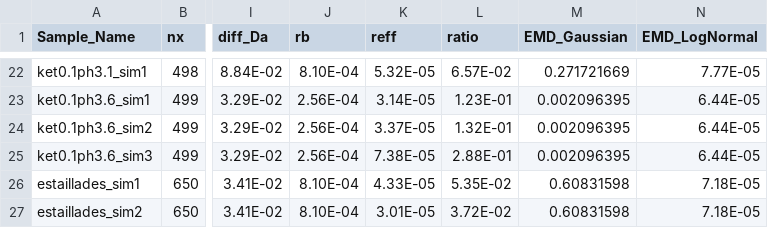
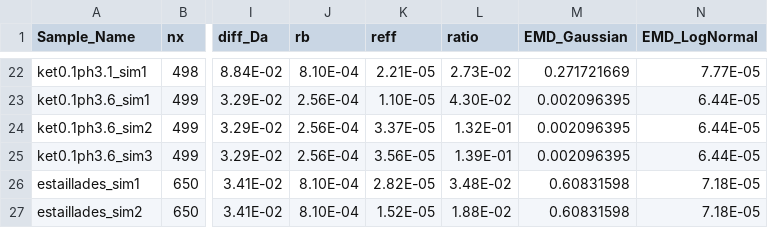
Before and after one commit to zkanavas/FlowHeterogeneity_and_Rxn, a CSV file: flow_transport_rxn_properties.csv, drawn as a sheet; only a part is shown, gaps mark what is left out; the diff covers the shown part only; the diff names each change by its address in the sheet, - before the commit and + after, or states it on an @@ line.

```diff
--- a/flow_transport_rxn_properties.csv
+++ b/flow_transport_rxn_properties.csv
-K22 (reff): 5.32E-05
+K22 (reff): 2.21E-05
-L22 (ratio): 6.57E-02
+L22 (ratio): 2.73E-02
-K23 (reff): 3.14E-05
+K23 (reff): 1.10E-05
-L23 (ratio): 1.23E-01
+L23 (ratio): 4.30E-02
-K25 (reff): 7.38E-05
+K25 (reff): 3.56E-05
-L25 (ratio): 2.88E-01
+L25 (ratio): 1.39E-01
-K26 (reff): 4.33E-05
+K26 (reff): 2.82E-05
-L26 (ratio): 5.35E-02
+L26 (ratio): 3.48E-02
-K27 (reff): 3.01E-05
+K27 (reff): 1.52E-05
-L27 (ratio): 3.72E-02
+L27 (ratio): 1.88E-02
```
Also changed, not shown: 31 edited cells elsewhere in this file, Publication_intermediate_structures.csv, 5 other files.
